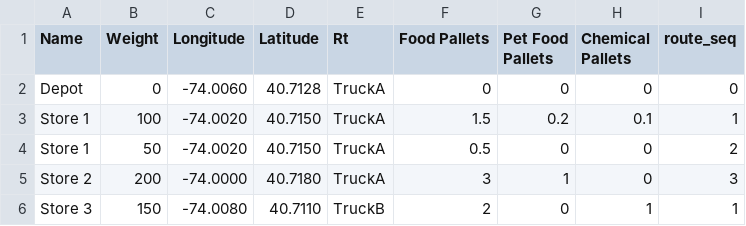
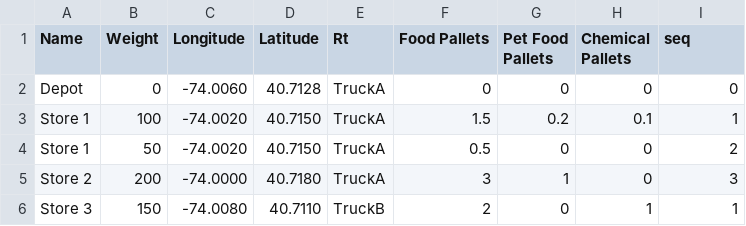
Before and after one commit to ChidoAOnyeze/food_bank_project, a CSV file: routing_augmentation_tool/test_stops_new.csv, drawn as a sheet.

```diff
--- a/routing_augmentation_tool/test_stops_new.csv
+++ b/routing_augmentation_tool/test_stops_new.csv
@@ -1,2 +1,2 @@
-Name,Weight,Longitude,Latitude,Rt,Food Pallets,Pet Food Pallets,Chemical Pallets,route_seq
+Name,Weight,Longitude,Latitude,Rt,Food Pallets,Pet Food Pallets,Chemical Pallets,seq
 Depot,0,-74.0060,40.7128,TruckA,0,0,0,0
```
Also changed, not shown: 1 other file.
